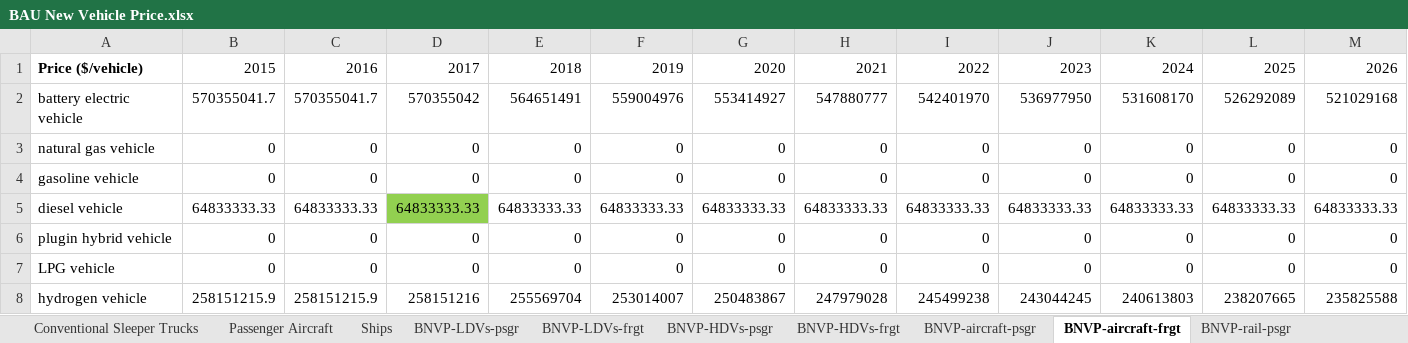
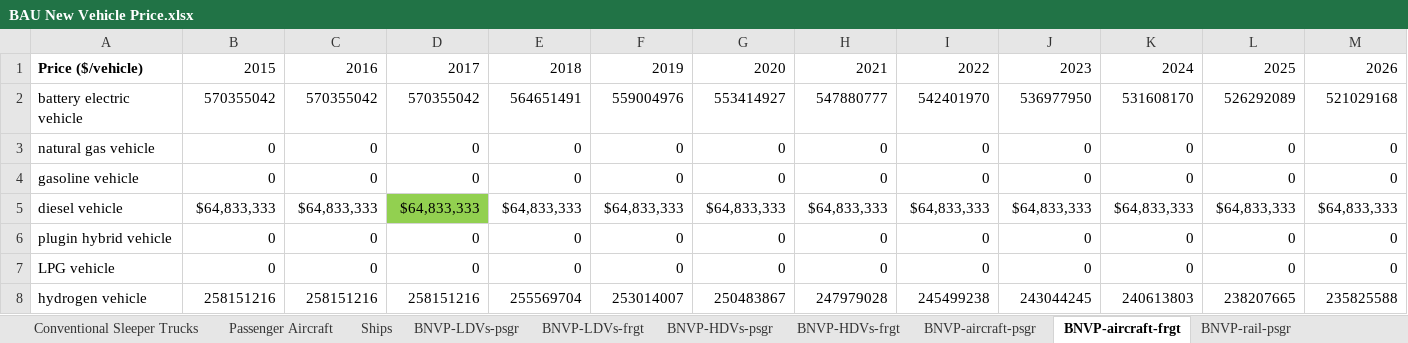
Before and after one commit to EnergyInnovation/eps-brazil, an Excel workbook: InputData/trans/BNVP/BAU New Vehicle Price.xlsx, sheet BNVP-aircraft-frgt, drawn as a sheet; only a part is shown; values as stored, in another font and other column widths than the file's, no borders; removed rows and columns are numbered as before the commit, all else as after; rows hold the shown columns only; the diff names each change by its address in the sheet, - before the commit and + after, or states it on an @@ line.

```diff
--- a/InputData/trans/BNVP/BAU New Vehicle Price.xlsx (sheet BNVP-aircraft-frgt)
+++ b/InputData/trans/BNVP/BAU New Vehicle Price.xlsx (sheet BNVP-aircraft-frgt)
-B2: 570355041.7
+B2: 570355042
-C2: 570355041.7
+C2: 570355042
-row 5: diesel vehicle | 64833333.33 | 64833333.33 | 64833333.33 | 64833333.33 | 64833333.33 | 64833333.33 | 64833333.33 | 64833333.33 | 64833333.33 | 64833333.33 | 64833333.33 | 64833333.33
+row 5: diesel vehicle | $64,833,333 | $64,833,333 | $64,833,333 | $64,833,333 | $64,833,333 | $64,833,333 | $64,833,333 | $64,833,333 | $64,833,333 | $64,833,333 | $64,833,333 | $64,833,333
-B8: 258151215.9
+B8: 258151216
-C8: 258151215.9
+C8: 258151216
```
Also changed, not shown: sheet BEV and PHEV Price Calcs, sheet Hydrogen Vehicle Calcs, sheet BNVP-LDVs-frgt, sheet BNVP-HDVs-frgt, sheet psgr-road, sheet BNVP-HDVs-psgr, 6 more sheets, other sheet tabs, charts or pictures, 34 other files.
